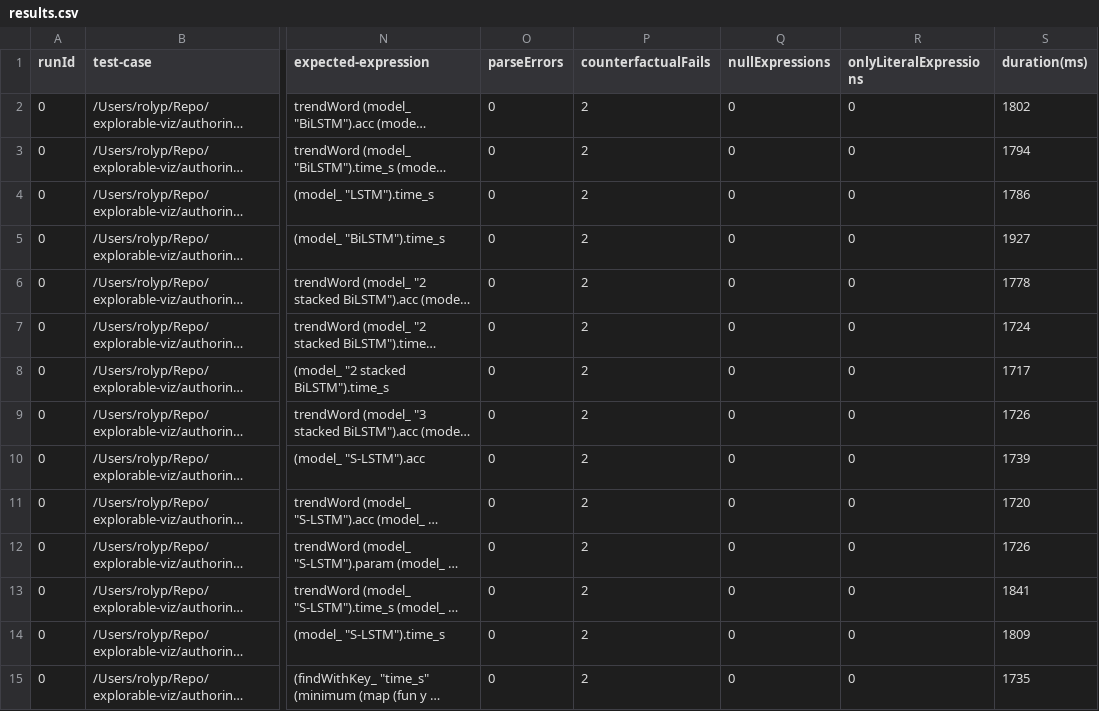
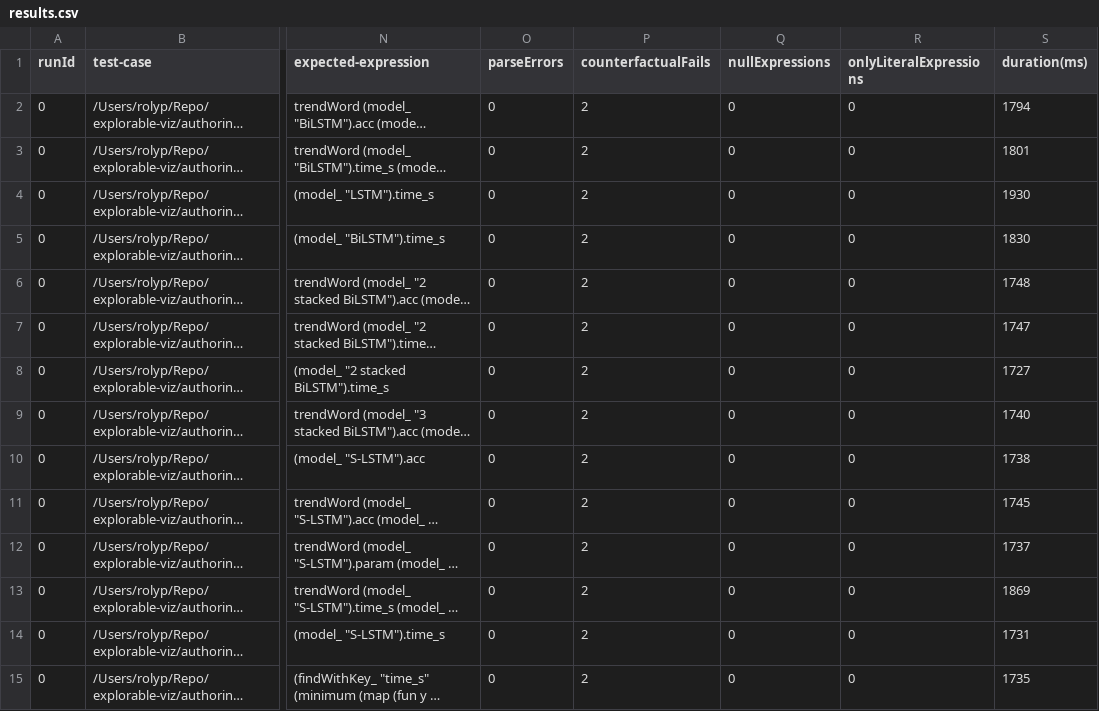
Before and after one commit to explorable-viz/authoring-assistant, a CSV file: results/scigen-manual/results.csv, drawn as a sheet; only a part is shown, gaps mark what is left out; long unchanged cells end in …; the diff covers the shown part only; the diff names each change by its address in the sheet, - before the commit and + after, or states it on an @@ line.

```diff
--- a/results/scigen-manual/results.csv
+++ b/results/scigen-manual/results.csv
-S2 (duration(ms)): 1802
+S2 (duration(ms)): 1794
-S3 (duration(ms)): 1794
+S3 (duration(ms)): 1801
-S4 (duration(ms)): 1786
+S4 (duration(ms)): 1930
-S5 (duration(ms)): 1927
+S5 (duration(ms)): 1830
-S6 (duration(ms)): 1778
+S6 (duration(ms)): 1748
-S7 (duration(ms)): 1724
+S7 (duration(ms)): 1747
-S8 (duration(ms)): 1717
+S8 (duration(ms)): 1727
-S9 (duration(ms)): 1726
+S9 (duration(ms)): 1740
-S10 (duration(ms)): 1739
+S10 (duration(ms)): 1738
-S11 (duration(ms)): 1720
+S11 (duration(ms)): 1745
-S12 (duration(ms)): 1726
+S12 (duration(ms)): 1737
-S13 (duration(ms)): 1841
+S13 (duration(ms)): 1869
-S14 (duration(ms)): 1809
+S14 (duration(ms)): 1731
```
Also changed, not shown: 12 edited cells elsewhere in this file, 1 other file.
